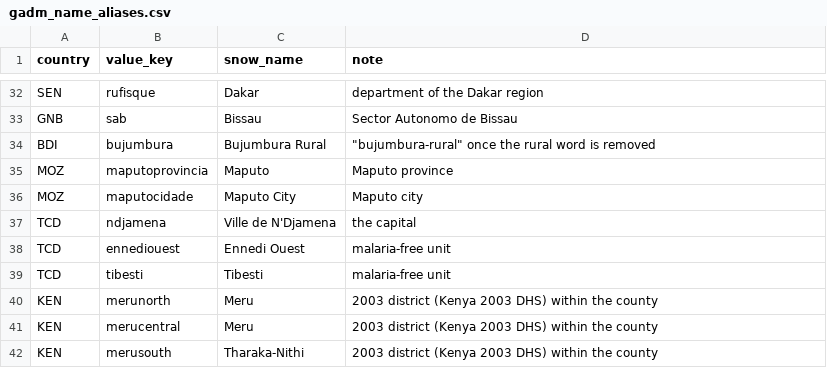
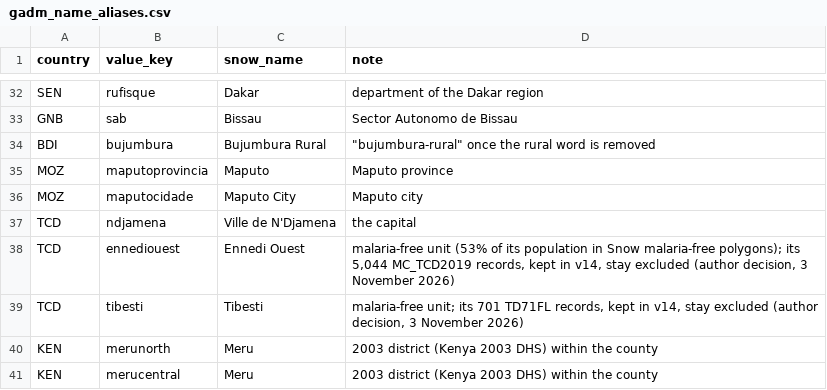
Before and after one commit to Infectious-Diseases-Data-Observatory/malaria-mortality-U5, a CSV file: R_cbh/snow/config/gadm_name_aliases.csv, drawn as a sheet; only a part is shown, gaps mark what is left out; the shorter side is filled out with more unchanged rows.

```diff
--- a/R_cbh/snow/config/gadm_name_aliases.csv
+++ b/R_cbh/snow/config/gadm_name_aliases.csv
@@ -37,4 +37,4 @@ MOZ,maputocidade,Maputo City,Maputo city
 TCD,ndjamena,Ville de N'Djamena,the capital
-TCD,ennediouest,Ennedi Ouest,malaria-free unit
-TCD,tibesti,Tibesti,malaria-free unit
+TCD,ennediouest,Ennedi Ouest,"malaria-free unit (53% of its population in Snow malaria-free polygons); its 5,044 MC_TCD2019 records, kept in v14, stay excluded (author decision, 3 November 2026)"
+TCD,tibesti,Tibesti,"malaria-free unit; its 701 TD71FL records, kept in v14, stay excluded (author decision, 3 November 2026)"
 KEN,merunorth,Meru,2003 district (Kenya 2003 DHS) within the county
```
